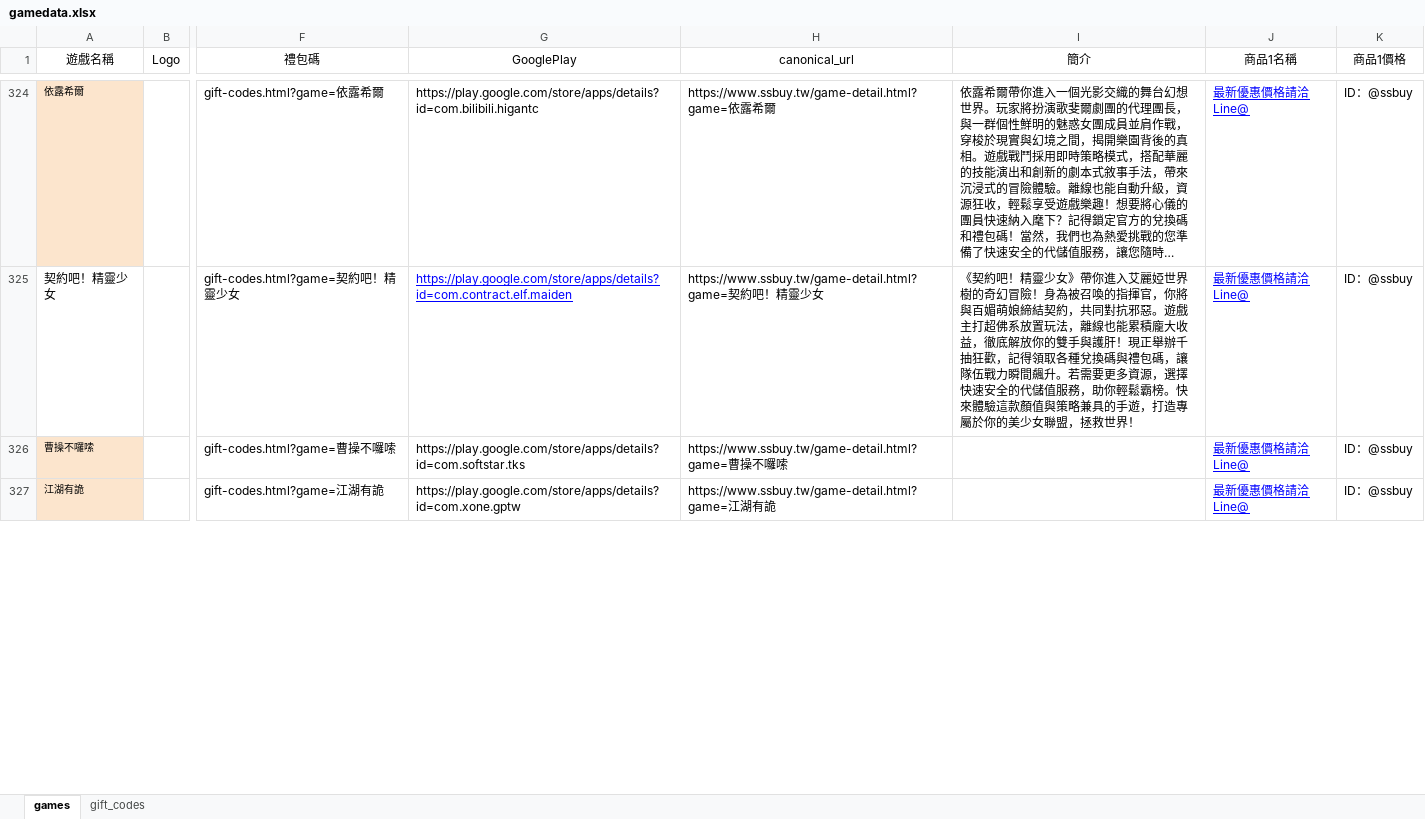
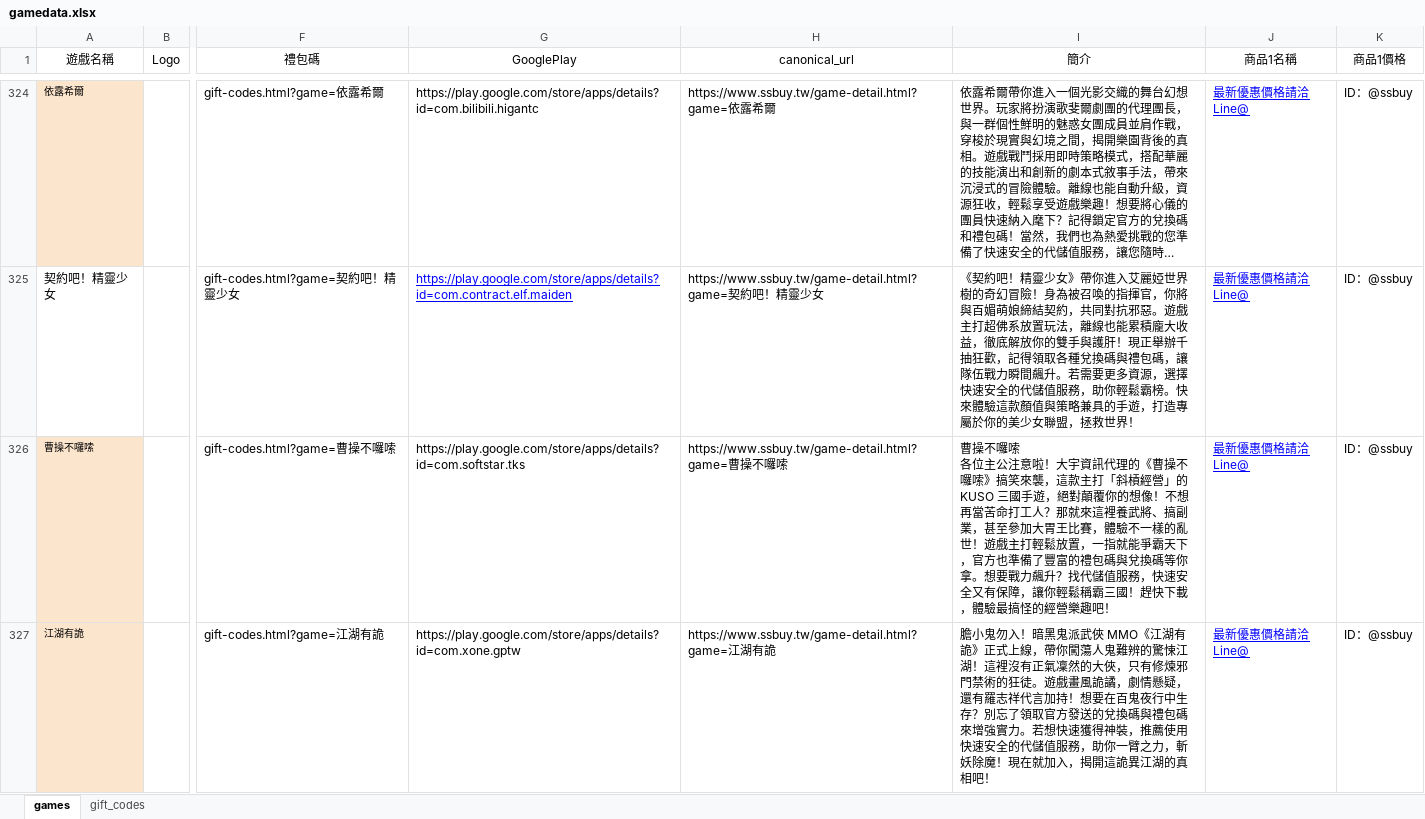
Before and after one commit to diva3322/SSBuy-web, an Excel workbook: detail_giftcode/data/gamedata.xlsx, sheet games, drawn as a sheet; only a part is shown, gaps mark what is left out; long unchanged cells end in …; values as stored, in another font and other column widths than the file's, no borders; ↵ is a line break in a cell; the diff covers the shown part only; the diff names each change by its address in the sheet, - before the commit and + after, or states it on an @@ line.

```diff
--- a/detail_giftcode/data/gamedata.xlsx (sheet games)
+++ b/detail_giftcode/data/gamedata.xlsx (sheet games)
-I326 (簡介): (empty)
+I326 (簡介): 曹操不囉嗦 ↵ 各位主公注意啦！大宇資訊代理的《曹操不囉嗦》搞笑來襲，這款主打「斜槓經營」的 KUSO 三國手遊，絕對顛覆你的想像！不想再當苦命打工人？那就來這裡養武將、搞副業，甚至參加大胃王比賽，體驗不一樣的亂世！遊戲主打輕鬆放置，一指就能爭霸天下，官方也準備了豐富的禮包碼與兌換碼等你拿。想要戰力飆升？找代儲值服務，快速安全又有保障，讓你輕鬆稱霸三國！趕快下載，體驗最搞怪的經營樂趣吧！
-I327 (簡介): (empty)
+I327 (簡介): 膽小鬼勿入！暗黑鬼派武俠 MMO《江湖有詭》正式上線，帶你闖蕩人鬼難辨的驚悚江湖！這裡沒有正氣凜然的大俠，只有修煉邪門禁術的狂徒。遊戲畫風詭譎，劇情懸疑，還有羅志祥代言加持！想要在百鬼夜行中生存？別忘了領取官方發送的兌換碼與禮包碼來增強實力。若想快速獲得神裝，推薦使用快速安全的代儲值服務，助你一臂之力，斬妖除魔！現在就加入，揭開這詭異江湖的真相吧！
```
Also changed, not shown: 4 edited cells elsewhere in this sheet, sheet gift_codes, 14 other files.
